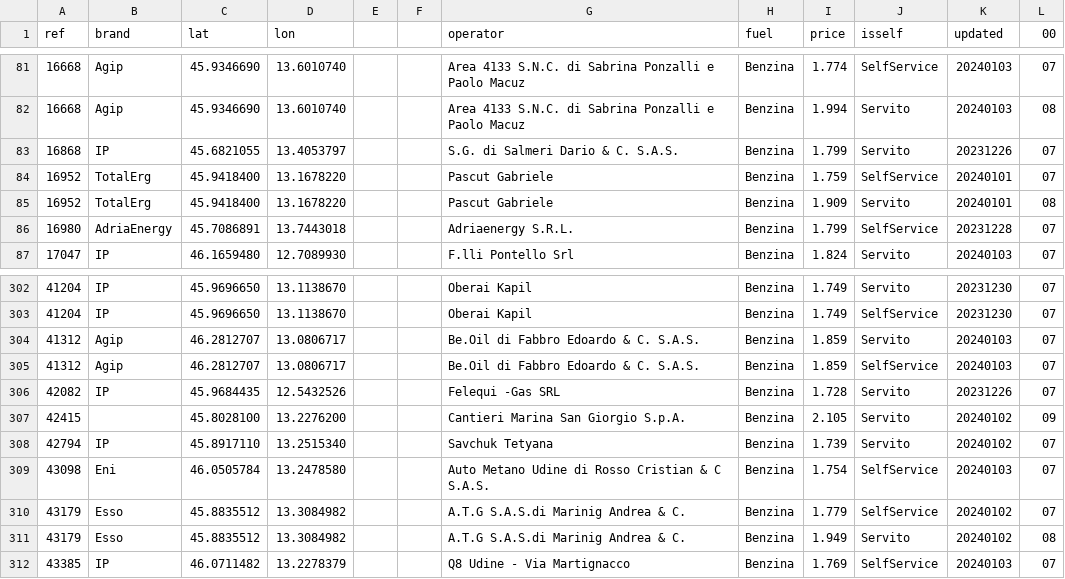
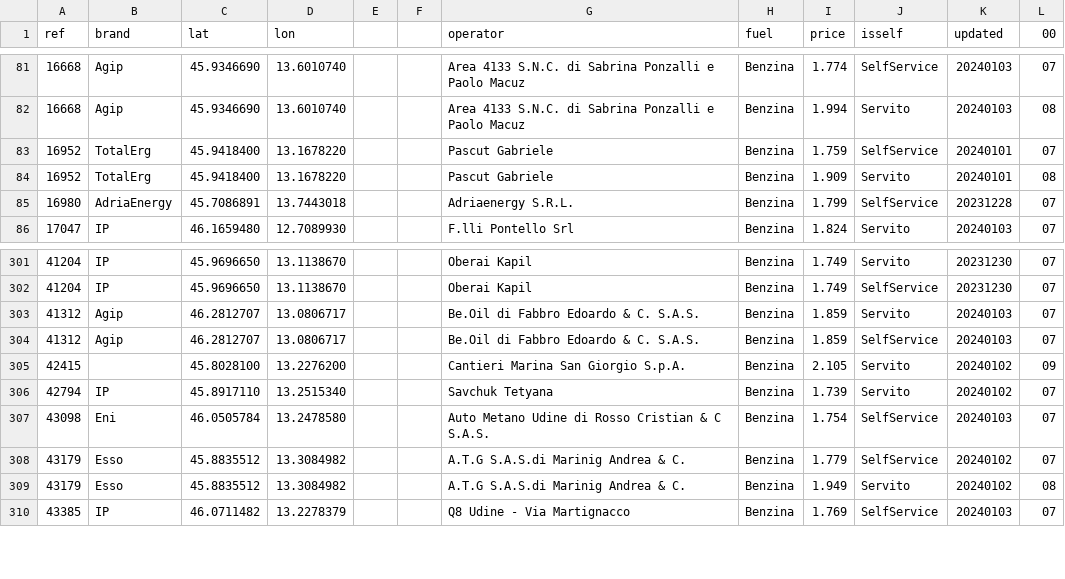
Before and after one commit to cascafico/FuelPrices, a CSV file: benzina.csv, drawn as a sheet; only a part is shown, gaps mark what is left out; the diff names each change by its address in the sheet, - before the commit and + after, or states it on an @@ line.

```diff
--- a/benzina.csv
+++ b/benzina.csv
-row 83: 16868 | IP | 45.6821055 | 13.4053797 |  |  | S.G. di Salmeri Dario & C. S.A.S. | Benzina | 1.799 | Servito | 20231226 | 07
-row 306: 42082 | IP | 45.9684435 | 12.5432526 |  |  | Felequi -Gas SRL | Benzina | 1.728 | Servito | 20231226 | 07
```
Also changed, not shown: fuel.csv, gasolio.csv, 2 other files.
